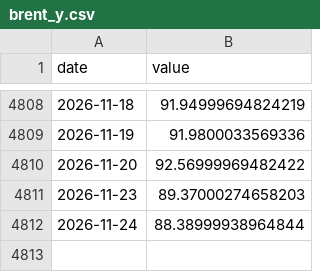
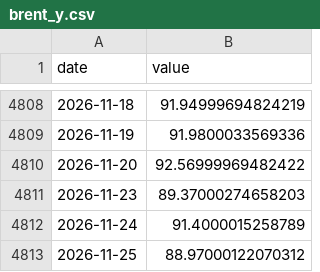
Before and after one commit to adveetag-sys/macro-dashboard, a CSV file: data/raw/brent_y.csv, drawn as a sheet; only a part is shown, gaps mark what is left out.

```diff
--- a/data/raw/brent_y.csv
+++ b/data/raw/brent_y.csv
@@ -4811,2 +4811,3 @@ date,value
 2026-11-23,89.37000274658203
-2026-11-24,88.38999938964844
+2026-11-24,91.4000015258789
+2026-11-25,88.97000122070312
```
Also changed, not shown: data/raw/dxy.csv, data/raw/inr_y.csv, 14 other files.
